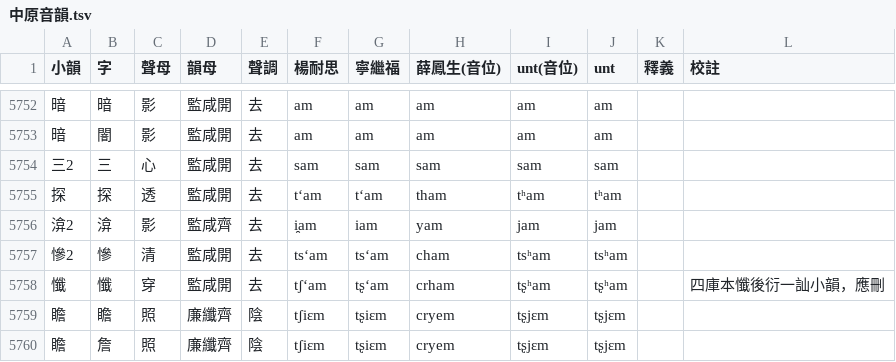
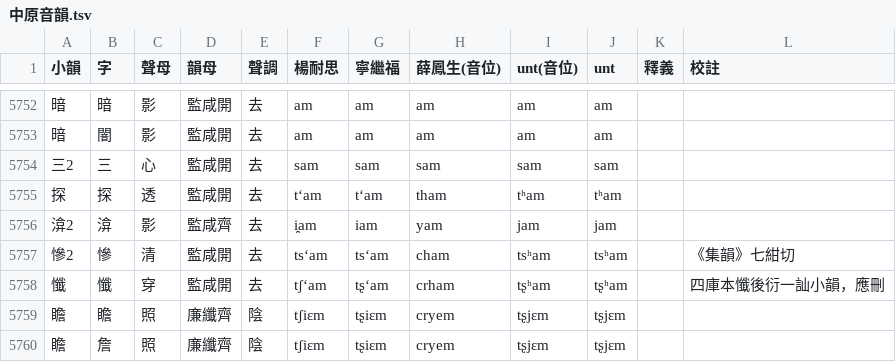
Before and after one commit to nk2028/zhongyuan-data, a TSV file: 中原音韻.tsv, drawn as a sheet; only a part is shown, gaps mark what is left out; the diff covers the shown part only.

```diff
--- a/中原音韻.tsv
+++ b/中原音韻.tsv
@@ -5756,3 +5756,3 @@
 渰2	渰	影	監咸齊	去	i̯am	iam	yam	jam	jam		
-慘2	慘	清	監咸開	去	tsʻam	tsʻam	cham	tsʰam	tsʰam		
+慘2	慘	清	監咸開	去	tsʻam	tsʻam	cham	tsʰam	tsʰam		《集韻》七紺切
 懺	懺	穿	監咸開	去	tʃʻam	tʂʻam	crham	tʂʰam	tʂʰam		四庫本懺後衍一訕小韻，應刪
```
Also changed, not shown: 1 added row, 1 removed row and 30 edited cells elsewhere in this file.
